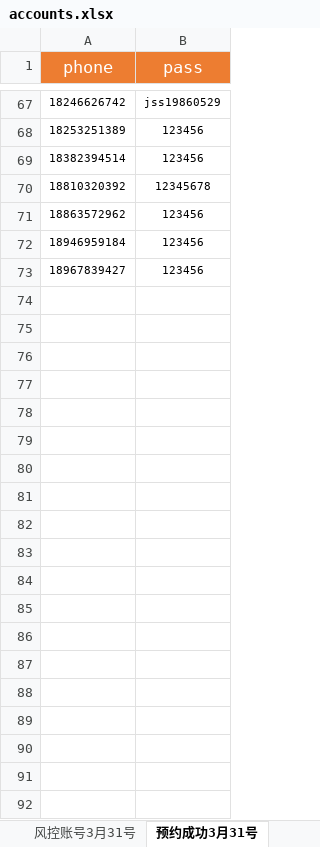
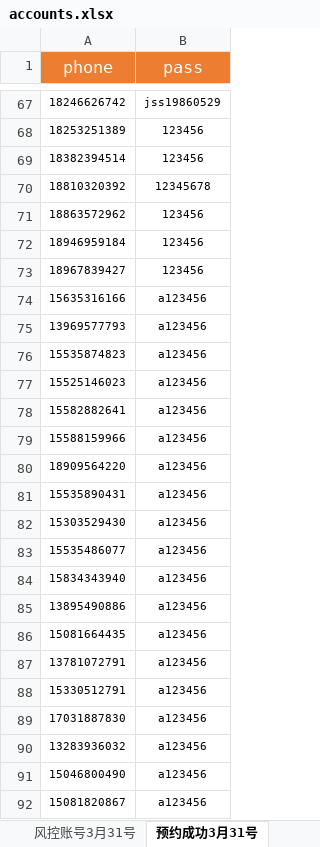
Before and after one commit to frosh-li/maotai, an Excel workbook: accounts.xlsx, sheet 预约成功3月31号, drawn as a sheet; only a part is shown, gaps mark what is left out; values as stored, in another font and other column widths than the file's, no borders; the diff covers the shown part only; the diff names each change by its address in the sheet, - before the commit and + after, or states it on an @@ line.

```diff
--- a/accounts.xlsx (sheet 预约成功3月31号)
+++ b/accounts.xlsx (sheet 预约成功3月31号)
+row 74: 15635316166 | a123456
+row 75: 13969577793 | a123456
+row 76: 15535874823 | a123456
+row 77: 15525146023 | a123456
+row 78: 15582882641 | a123456
+row 79: 15588159966 | a123456
+row 80: 18909564220 | a123456
+row 81: 15535890431 | a123456
+row 82: 15303529430 | a123456
+row 83: 15535486077 | a123456
+row 84: 15834343940 | a123456
+row 85: 13895490886 | a123456
+row 86: 15081664435 | a123456
+row 87: 13781072791 | a123456
+row 88: 15330512791 | a123456
+row 89: 17031887830 | a123456
+row 90: 13283936032 | a123456
+row 91: 15046800490 | a123456
+row 92: 15081820867 | a123456
```
Also changed, not shown: 15 added rows elsewhere in this sheet, sheet 风控账号3月31号, sheet 新号, sheet 登录失败账号, sheet 所有账号, other sheet tabs, hidden cells, 5 other files.
